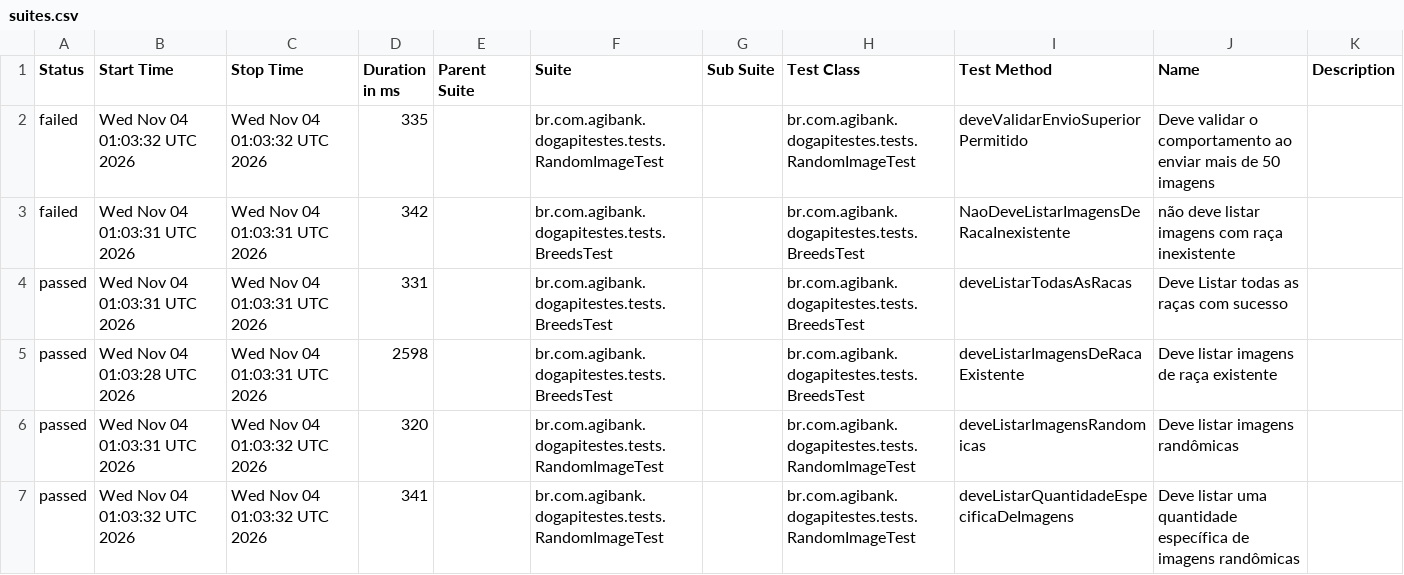
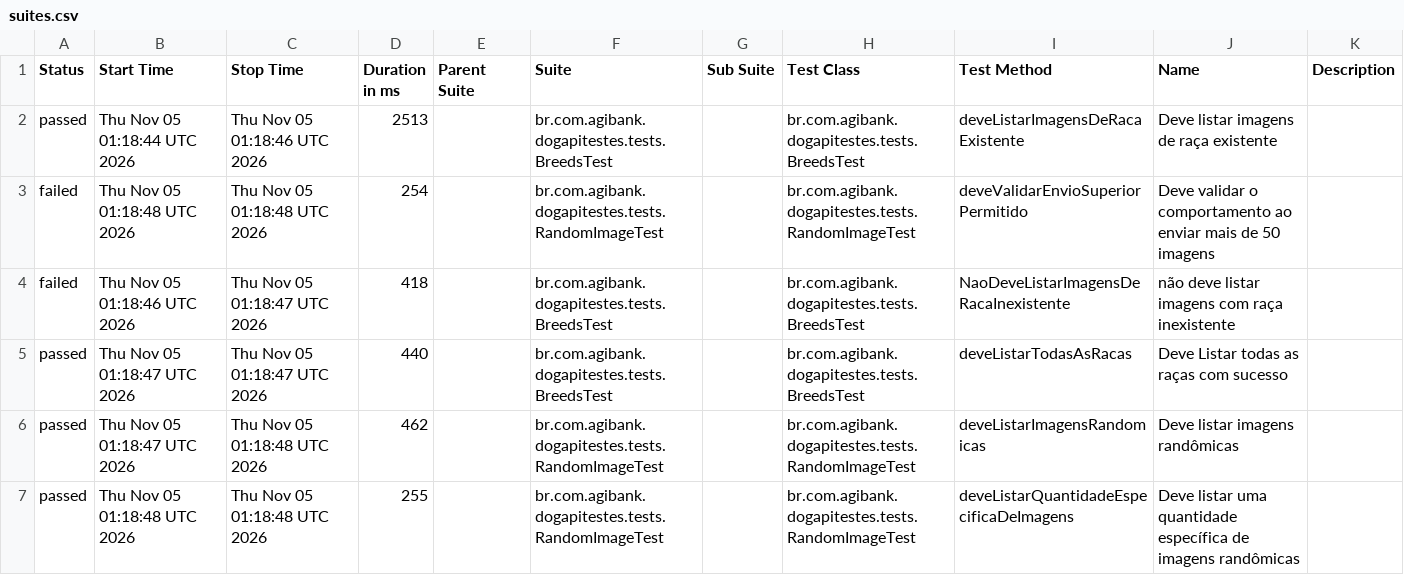
Before and after one commit to JosinaldoGJunior/desafio-tecnico-agibank, a CSV file: data/suites.csv, drawn as a sheet.

```diff
--- a/data/suites.csv
+++ b/data/suites.csv
@@ -1,7 +1,7 @@
 "Status","Start Time","Stop Time","Duration in ms","Parent Suite","Suite","Sub Suite","Test Class","Test Method","Name","Description"
-"failed","Wed Nov 04 01:03:32 UTC 2026","Wed Nov 04 01:03:32 UTC 2026","335","","br.com.agibank.dogapitestes.tests.RandomImageTest","","br.com.agibank.dogapitestes.tests.RandomImageTest","deveValidarEnvioSuperiorPermitido","Deve validar o comportamento ao enviar mais de 50 imagens",""
-"failed","Wed Nov 04 01:03:31 UTC 2026","Wed Nov 04 01:03:31 UTC 2026","342","","br.com.agibank.dogapitestes.tests.BreedsTest","","br.com.agibank.dogapitestes.tests.BreedsTest","NaoDeveListarImagensDeRacaInexistente","não deve listar imagens com raça inexistente",""
-"passed","Wed Nov 04 01:03:31 UTC 2026","Wed Nov 04 01:03:31 UTC 2026","331","","br.com.agibank.dogapitestes.tests.BreedsTest","","br.com.agibank.dogapitestes.tests.BreedsTest","deveListarTodasAsRacas","Deve Listar todas as raças com sucesso",""
-"passed","Wed Nov 04 01:03:28 UTC 2026","Wed Nov 04 01:03:31 UTC 2026","2598","","br.com.agibank.dogapitestes.tests.BreedsTest","","br.com.agibank.dogapitestes.tests.BreedsTest","deveListarImagensDeRacaExistente","Deve listar imagens de raça existente",""
-"passed","Wed Nov 04 01:03:31 UTC 2026","Wed Nov 04 01:03:32 UTC 2026","320","","br.com.agibank.dogapitestes.tests.RandomImageTest","","br.com.agibank.dogapitestes.tests.RandomImageTest","deveListarImagensRandomicas","Deve listar imagens randômicas",""
-"passed","Wed Nov 04 01:03:32 UTC 2026","Wed Nov 04 01:03:32 UTC 2026","341","","br.com.agibank.dogapitestes.tests.RandomImageTest","","br.com.agibank.dogapitestes.tests.RandomImageTest","deveListarQuantidadeEspecificaDeImagens","Deve listar uma quantidade específica de imagens randômicas",""
+"passed","Thu Nov 05 01:18:44 UTC 2026","Thu Nov 05 01:18:46 UTC 2026","2513","","br.com.agibank.dogapitestes.tests.BreedsTest","","br.com.agibank.dogapitestes.tests.BreedsTest","deveListarImagensDeRacaExistente","Deve listar imagens de raça existente",""
+"failed","Thu Nov 05 01:18:48 UTC 2026","Thu Nov 05 01:18:48 UTC 2026","254","","br.com.agibank.dogapitestes.tests.RandomImageTest","","br.com.agibank.dogapitestes.tests.RandomImageTest","deveValidarEnvioSuperiorPermitido","Deve validar o comportamento ao enviar mais de 50 imagens",""
+"failed","Thu Nov 05 01:18:46 UTC 2026","Thu Nov 05 01:18:47 UTC 2026","418","","br.com.agibank.dogapitestes.tests.BreedsTest","","br.com.agibank.dogapitestes.tests.BreedsTest","NaoDeveListarImagensDeRacaInexistente","não deve listar imagens com raça inexistente",""
+"passed","Thu Nov 05 01:18:47 UTC 2026","Thu Nov 05 01:18:47 UTC 2026","440","","br.com.agibank.dogapitestes.tests.BreedsTest","","br.com.agibank.dogapitestes.tests.BreedsTest","deveListarTodasAsRacas","Deve Listar todas as raças com sucesso",""
+"passed","Thu Nov 05 01:18:47 UTC 2026","Thu Nov 05 01:18:48 UTC 2026","462","","br.com.agibank.dogapitestes.tests.RandomImageTest","","br.com.agibank.dogapitestes.tests.RandomImageTest","deveListarImagensRandomicas","Deve listar imagens randômicas",""
+"passed","Thu Nov 05 01:18:48 UTC 2026","Thu Nov 05 01:18:48 UTC 2026","255","","br.com.agibank.dogapitestes.tests.RandomImageTest","","br.com.agibank.dogapitestes.tests.RandomImageTest","deveListarQuantidadeEspecificaDeImagens","Deve listar uma quantidade específica de imagens randômicas",""
```
Also changed, not shown: 26 other files.
